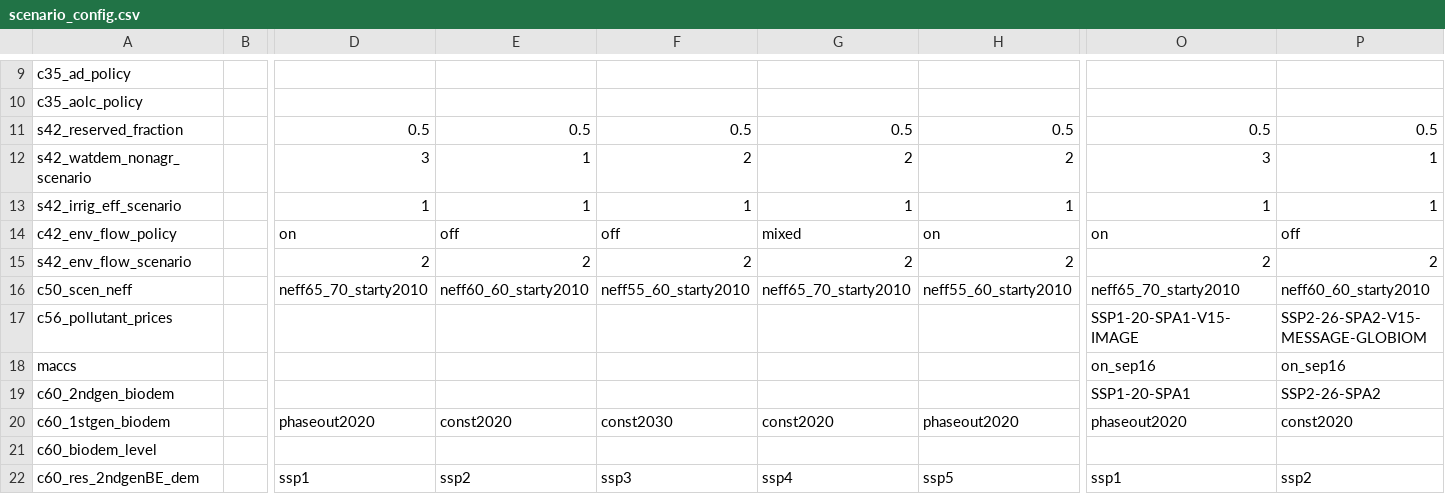
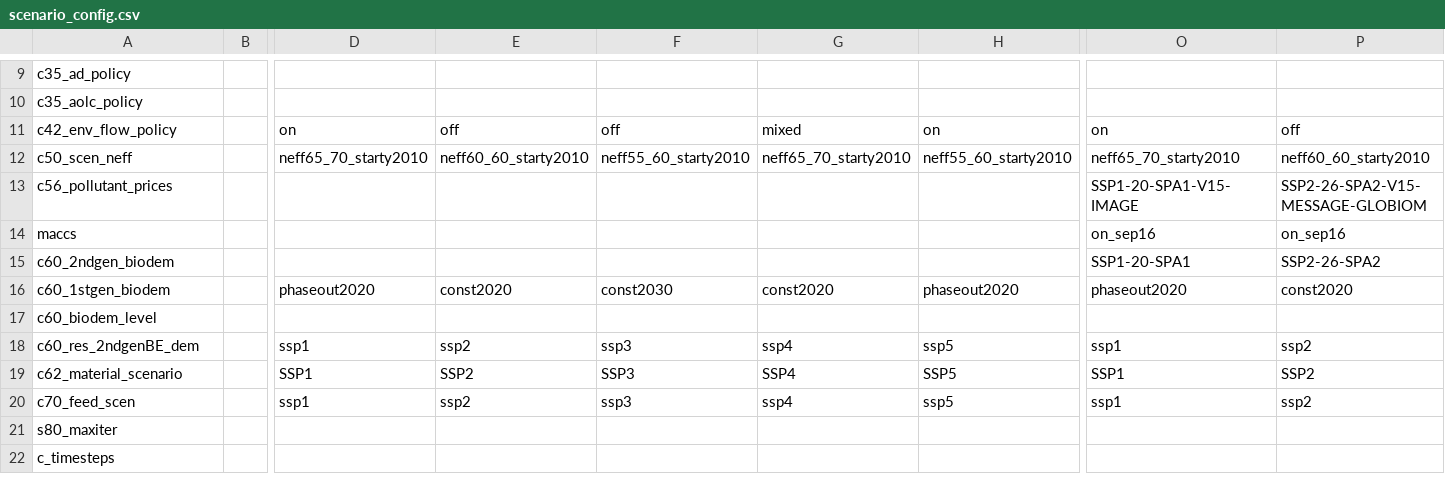
Before and after one commit to magpiemodel/magpie, a CSV file: config/scenario_config.csv, drawn as a sheet; only a part is shown, gaps mark what is left out; the shorter side is filled out with more unchanged rows; rows hold the shown columns only; the diff names each change by its address in the sheet, - before the commit and + after, or states it on an @@ line.

Commit message:
clean up of scenario config: removed unnecessary lines (identical to default setting in all scenarios)

```diff
--- a/config/scenario_config.csv
+++ b/config/scenario_config.csv
-row 11: s42_reserved_fraction |  | 0.5 | 0.5 | 0.5 | 0.5 | 0.5 | 0.5 | 0.5
-row 12: s42_watdem_nonagr_scenario |  | 3 | 1 | 2 | 2 | 2 | 3 | 1
-row 13: s42_irrig_eff_scenario |  | 1 | 1 | 1 | 1 | 1 | 1 | 1
-row 15: s42_env_flow_scenario |  | 2 | 2 | 2 | 2 | 2 | 2 | 2
```
